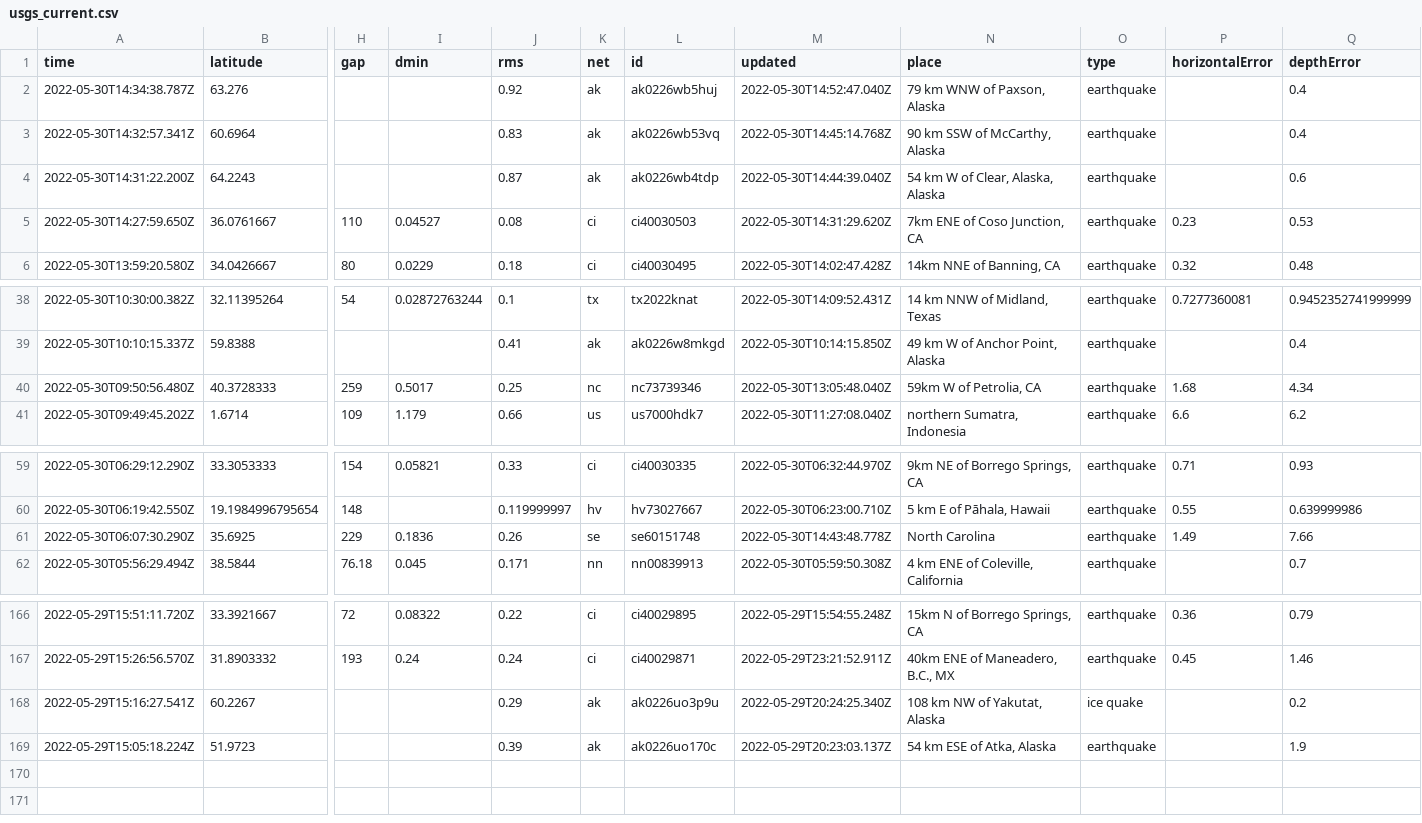
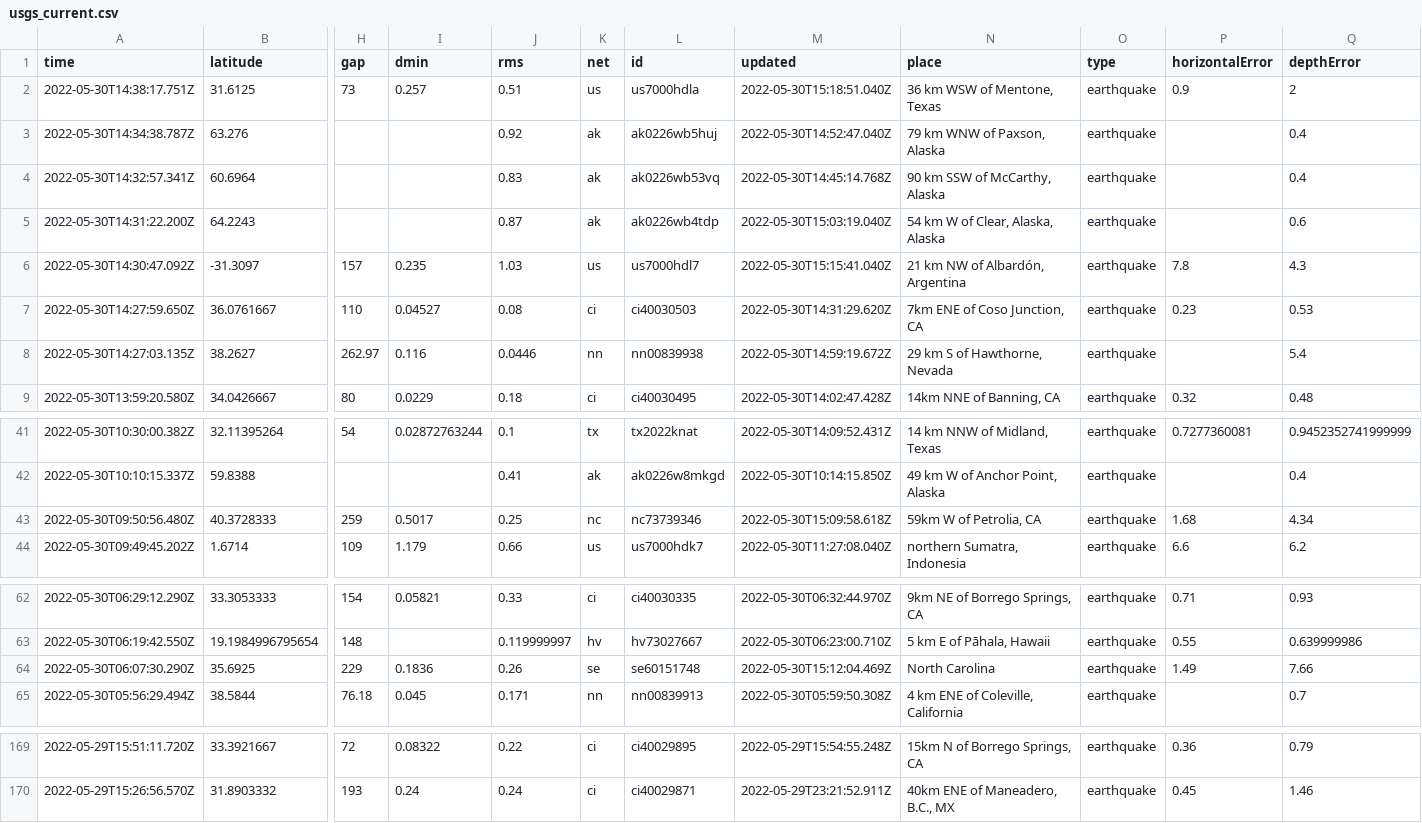
Before and after one commit to dlbranham/my-data-robot, a CSV file: usgs_current.csv, drawn as a sheet; only a part is shown, gaps mark what is left out; removed rows and columns are numbered as before the commit, all else as after; rows hold the shown columns only; the diff names each change by its address in the sheet, - before the commit and + after, or states it on an @@ line.

```diff
--- a/usgs_current.csv
+++ b/usgs_current.csv
+row 2: 2022-05-30T14:38:17.751Z | 31.6125 | 73 | 0.257 | 0.51 | us | us7000hdla | 2022-05-30T15:18:51.040Z | 36 km WSW of Mentone, Texas | earthquake | 0.9 | 2
-M5 (updated): 2022-05-30T14:44:39.040Z
+M5 (updated): 2022-05-30T15:03:19.040Z
+row 6: 2022-05-30T14:30:47.092Z | -31.3097 | 157 | 0.235 | 1.03 | us | us7000hdl7 | 2022-05-30T15:15:41.040Z | 21 km NW of Albardón, Argentina | earthquake | 7.8 | 4.3
+row 8: 2022-05-30T14:27:03.135Z | 38.2627 | 262.97 | 0.116 | 0.0446 | nn | nn00839938 | 2022-05-30T14:59:19.672Z | 29 km S of Hawthorne, Nevada | earthquake |  | 5.4
-M43 (updated): 2022-05-30T13:05:48.040Z
+M43 (updated): 2022-05-30T15:09:58.618Z
-M64 (updated): 2022-05-30T14:43:48.778Z
+M64 (updated): 2022-05-30T15:12:04.469Z
-row 168: 2022-05-29T15:16:27.541Z | 60.2267 |  |  | 0.29 | ak | ak0226uo3p9u | 2022-05-29T20:24:25.340Z | 108 km NW of Yakutat, Alaska | ice quake |  | 0.2
-row 169: 2022-05-29T15:05:18.224Z | 51.9723 |  |  | 0.39 | ak | ak0226uo170c | 2022-05-29T20:23:03.137Z | 54 km ESE of Atka, Alaska | earthquake |  | 1.9
```
